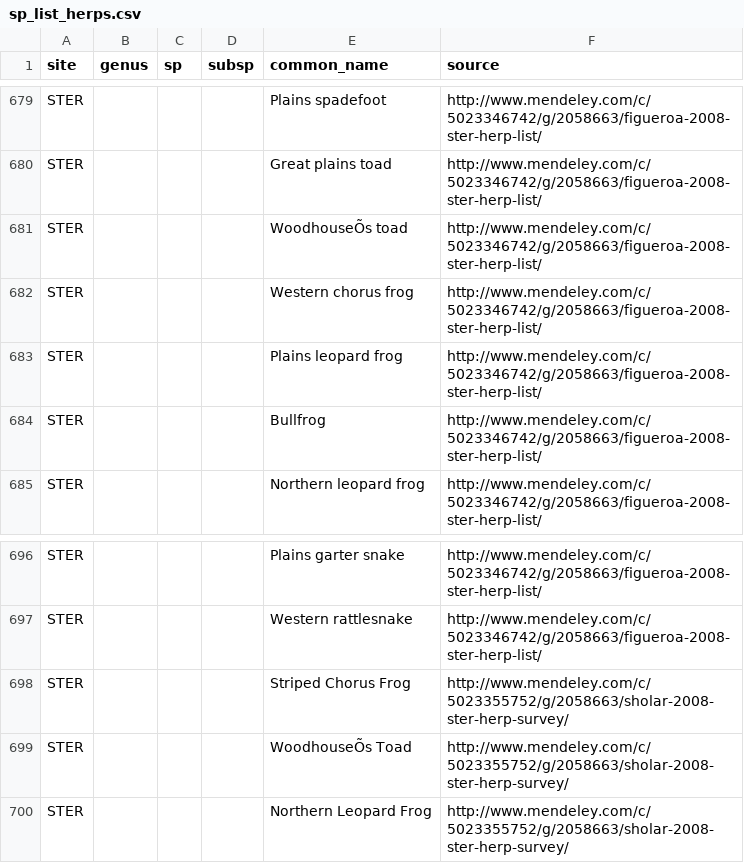
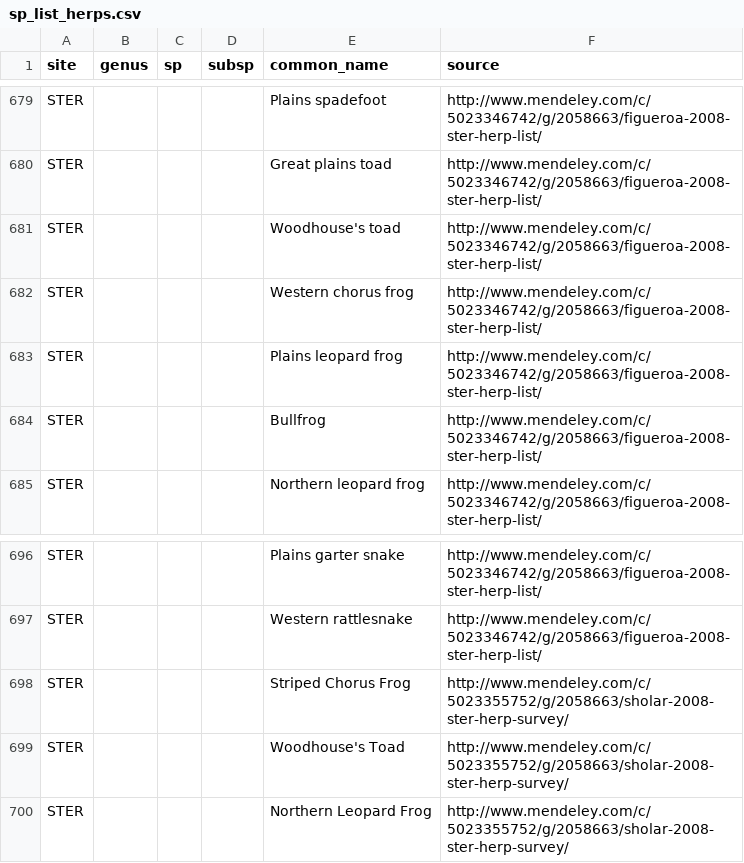
Before and after one commit to fluby/neonetods, a CSV file: data/sp_list_herps.csv, drawn as a sheet; only a part is shown, gaps mark what is left out; the diff names each change by its address in the sheet, - before the commit and + after, or states it on an @@ line.

Commit message:
Removing special characters from sp_list_herps.csv

```diff
--- a/data/sp_list_herps.csv
+++ b/data/sp_list_herps.csv
-E681 (common_name): WoodhouseÕs toad
+E681 (common_name): Woodhouse's toad
-E699 (common_name): WoodhouseÕs Toad
+E699 (common_name): Woodhouse's Toad
```
